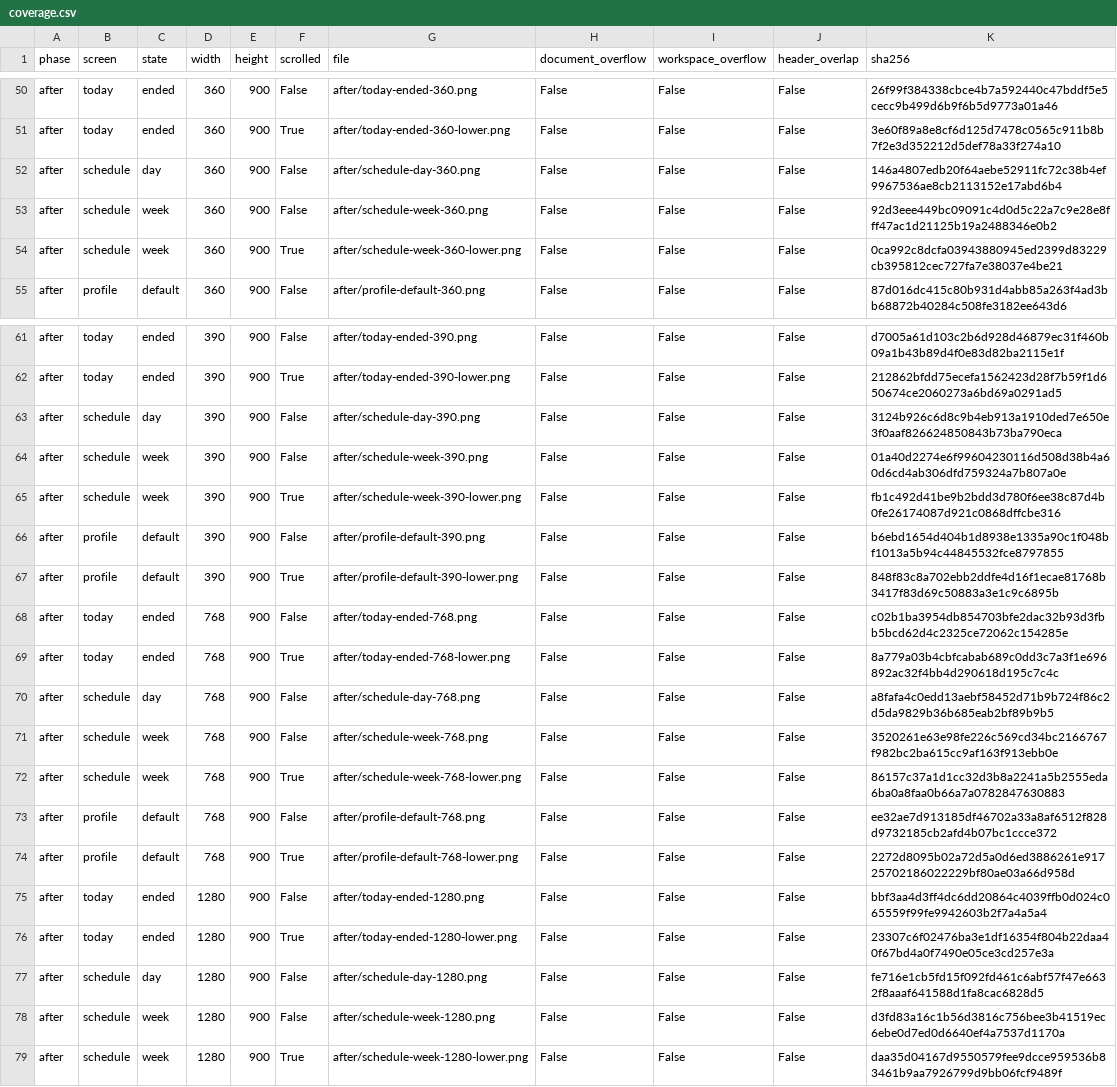
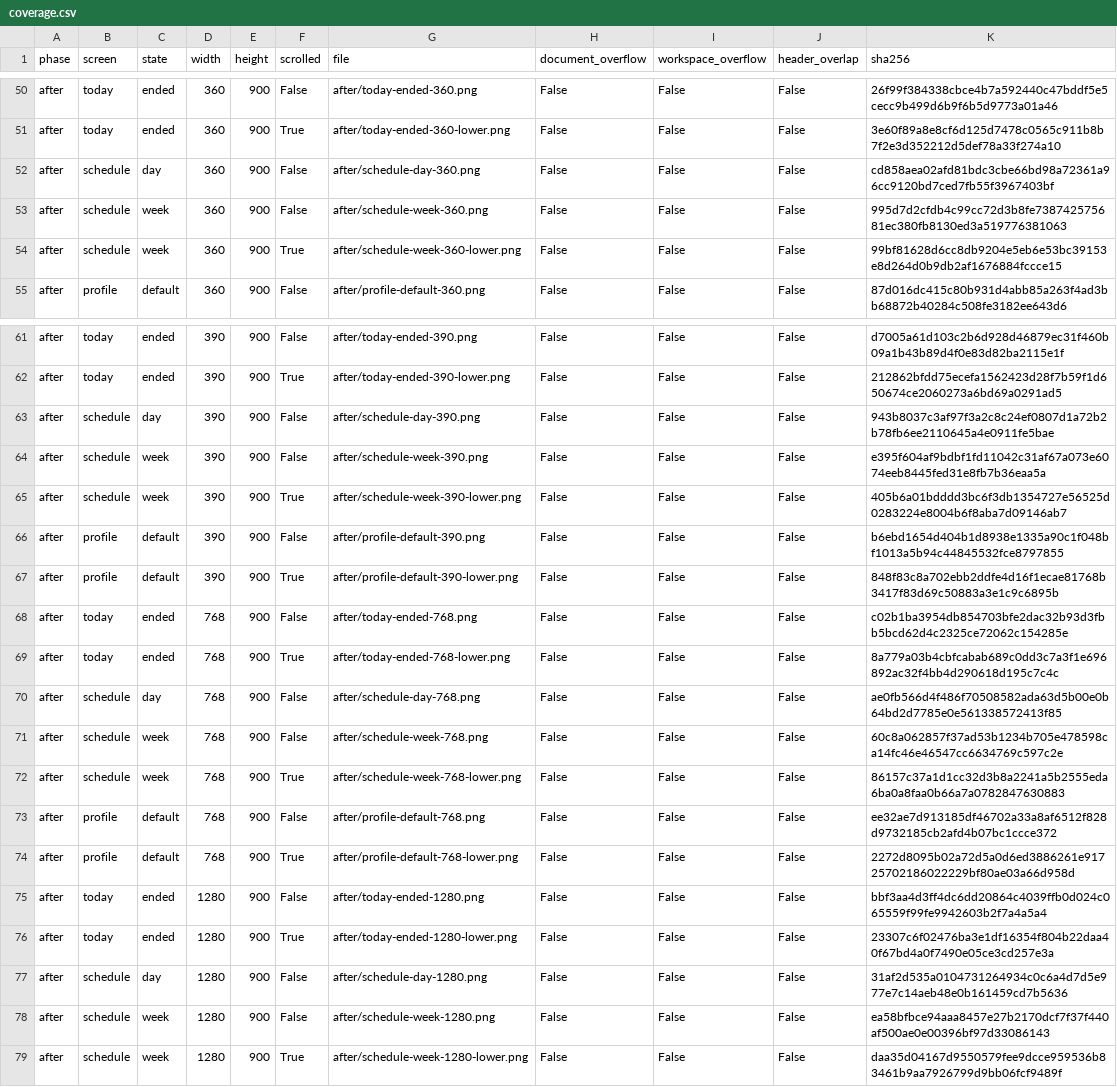
Before and after one commit to bam-low/mgimo, a CSV file: docs/screenshots/issue-59/coverage.csv, drawn as a sheet; only a part is shown, gaps mark what is left out.

```diff
--- a/docs/screenshots/issue-59/coverage.csv
+++ b/docs/screenshots/issue-59/coverage.csv
@@ -51,5 +51,5 @@ after,today,ended,360,900,False,after/today-ended-360.png,False,False,False,26f9
 after,today,ended,360,900,True,after/today-ended-360-lower.png,False,False,False,3e60f89a8e8cf6d125d7478c0565c911b8b7f2e3d352212d5def78a33f274a10
-after,schedule,day,360,900,False,after/schedule-day-360.png,False,False,False,146a4807edb20f64aebe52911fc72c38b4ef9967536ae8cb2113152e17abd6b4
-after,schedule,week,360,900,False,after/schedule-week-360.png,False,False,False,92d3eee449bc09091c4d0d5c22a7c9e28e8fff47ac1d21125b19a2488346e0b2
-after,schedule,week,360,900,True,after/schedule-week-360-lower.png,False,False,False,0ca992c8dcfa03943880945ed2399d83229cb395812cec727fa7e38037e4be21
+after,schedule,day,360,900,False,after/schedule-day-360.png,False,False,False,cd858aea02afd81bdc3cbe66bd98a72361a96cc9120bd7ced7fb55f3967403bf
+after,schedule,week,360,900,False,after/schedule-week-360.png,False,False,False,995d7d2cfdb4c99cc72d3b8fe738742575681ec380fb8130ed3a519776381063
+after,schedule,week,360,900,True,after/schedule-week-360-lower.png,False,False,False,99bf81628d6cc8db9204e5eb6e53bc39153e8d264d0b9db2af1676884fccce15
 after,profile,default,360,900,False,after/profile-default-360.png,False,False,False,87d016dc415c80b931d4abb85a263f4ad3bb68872b40284c508fe3182ee643d6
@@ -62,5 +62,5 @@ after,today,ended,390,900,False,after/today-ended-390.png,False,False,False,d700
 after,today,ended,390,900,True,after/today-ended-390-lower.png,False,False,False,212862bfdd75ecefa1562423d28f7b59f1d650674ce2060273a6bd69a0291ad5
-after,schedule,day,390,900,False,after/schedule-day-390.png,False,False,False,3124b926c6d8c9b4eb913a1910ded7e650e3f0aaf826624850843b73ba790eca
-after,schedule,week,390,900,False,after/schedule-week-390.png,False,False,False,01a40d2274e6f99604230116d508d38b4a60d6cd4ab306dfd759324a7b807a0e
-after,schedule,week,390,900,True,after/schedule-week-390-lower.png,False,False,False,fb1c492d41be9b2bdd3d780f6ee38c87d4b0fe26174087d921c0868dffcbe316
+after,schedule,day,390,900,False,after/schedule-day-390.png,False,False,False,943b8037c3af97f3a2c8c24ef0807d1a72b2b78fb6ee2110645a4e0911fe5bae
+after,schedule,week,390,900,False,after/schedule-week-390.png,False,False,False,e395f604af9bdbf1fd11042c31af67a073e6074eeb8445fed31e8fb7b36eaa5a
+after,schedule,week,390,900,True,after/schedule-week-390-lower.png,False,False,False,405b6a01bdddd3bc6f3db1354727e56525d0283224e8004b6f8aba7d09146ab7
 after,profile,default,390,900,False,after/profile-default-390.png,False,False,False,b6ebd1654d404b1d8938e1335a90c1f048bf1013a5b94c44845532fce8797855
@@ -69,4 +69,4 @@ after,today,ended,768,900,False,after/today-ended-768.png,False,False,False,c02b
 after,today,ended,768,900,True,after/today-ended-768-lower.png,False,False,False,8a779a03b4cbfcabab689c0dd3c7a3f1e696892ac32f4bb4d290618d195c7c4c
-after,schedule,day,768,900,False,after/schedule-day-768.png,False,False,False,a8fafa4c0edd13aebf58452d71b9b724f86c2d5da9829b36b685eab2bf89b9b5
-after,schedule,week,768,900,False,after/schedule-week-768.png,False,False,False,3520261e63e98fe226c569cd34bc2166767f982bc2ba615cc9af163f913ebb0e
+after,schedule,day,768,900,False,after/schedule-day-768.png,False,False,False,ae0fb566d4f486f70508582ada63d5b00e0b64bd2d7785e0e561338572413f85
+after,schedule,week,768,900,False,after/schedule-week-768.png,False,False,False,60c8a062857f37ad53b1234b705e478598ca14fc46e46547cc6634769c597c2e
 after,schedule,week,768,900,True,after/schedule-week-768-lower.png,False,False,False,86157c37a1d1cc32d3b8a2241a5b2555eda6ba0a8faa0b66a7a0782847630883
@@ -76,4 +76,4 @@ after,today,ended,1280,900,False,after/today-ended-1280.png,False,False,False,bb
 after,today,ended,1280,900,True,after/today-ended-1280-lower.png,False,False,False,23307c6f02476ba3e1df16354f804b22daa40f67bd4a0f7490e05ce3cd257e3a
-after,schedule,day,1280,900,False,after/schedule-day-1280.png,False,False,False,fe716e1cb5fd15f092fd461c6abf57f47e6632f8aaaf641588d1fa8cac6828d5
-after,schedule,week,1280,900,False,after/schedule-week-1280.png,False,False,False,d3fd83a16c1b56d3816c756bee3b41519ec6ebe0d7ed0d6640ef4a7537d1170a
+after,schedule,day,1280,900,False,after/schedule-day-1280.png,False,False,False,31af2d535a0104731264934c0c6a4d7d5e977e7c14aeb48e0b161459cd7b5636
+after,schedule,week,1280,900,False,after/schedule-week-1280.png,False,False,False,ea58bfbce94aaa8457e27b2170dcf7f37f440af500ae0e00396bf97d33086143
 after,schedule,week,1280,900,True,after/schedule-week-1280-lower.png,False,False,False,daa35d04167d9550579fee9dcce959536b83461b9aa7926799d9bb06fcf9489f
```
Also changed, not shown: 19 other files.
